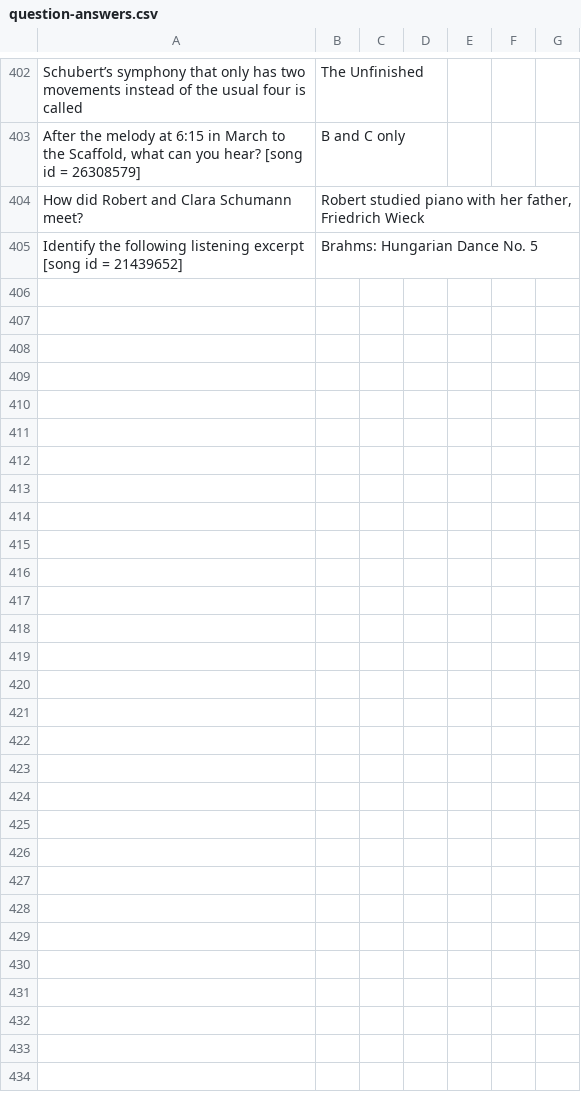
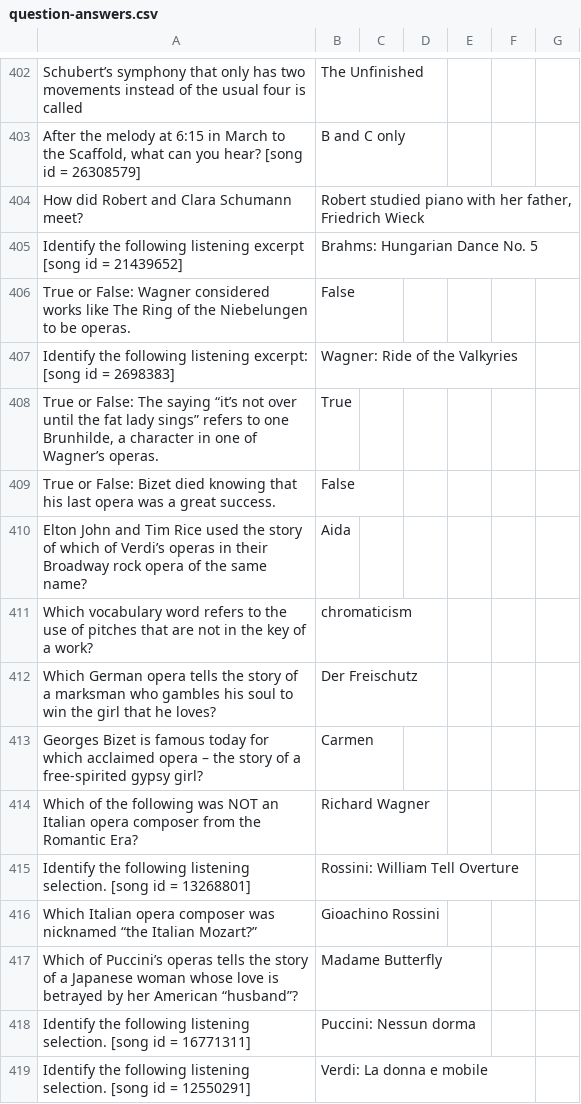
Before and after one commit to SonOfLysander/Music1010-SpringMVC-AngularJS, a CSV file: src/main/webapp/WEB-INF/csv/question-answers.csv, drawn as a sheet; only a part is shown, gaps mark what is left out.

Commit message:
Ch26

```diff
--- a/src/main/webapp/WEB-INF/csv/question-answers.csv
+++ b/src/main/webapp/WEB-INF/csv/question-answers.csv
@@ -414 +414,15 @@ How did Robert and Clara Schumann meet?;Robert studied piano with her father, Fr
 Identify the following listening excerpt [song id = 21439652];Brahms: Hungarian Dance No. 5;
+True or False:  Wagner considered works like The Ring of the Niebelungen to be operas.;False;
+Identify the following listening excerpt: [song id = 2698383];Wagner: Ride of the Valkyries;
+True or False:  The saying “it’s not over until the fat lady sings” refers to one Brunhilde, a character in one of Wagner’s operas.;True;
+True or False:  Bizet died knowing that his last opera was a great success.;False;
+Elton John and Tim Rice used the story of which of Verdi’s operas in their Broadway rock opera of the same name?;Aida;
+Which vocabulary word refers to the use of pitches that are not in the key of a work?;chromaticism;
+Which German opera tells the story of a marksman who gambles his soul to win the girl that he loves?;Der Freischutz;
+Georges Bizet is famous today for which acclaimed opera – the story of a free-spirited gypsy girl?;Carmen;
+Which of the following was NOT an Italian opera composer from the Romantic Era?;Richard Wagner;
+Identify the following listening selection. [song id = 13268801]; Rossini: William Tell Overture;
+Which Italian opera composer was nicknamed “the Italian Mozart?”;Gioachino Rossini;
+Which of Puccini’s operas tells the story of a Japanese woman whose love is betrayed by her American “husband”?;Madame Butterfly;
+Identify the following listening selection. [song id = 16771311];Puccini: Nessun dorma;
+Identify the following listening selection. [song id = 12550291];Verdi: La donna e mobile;
```
